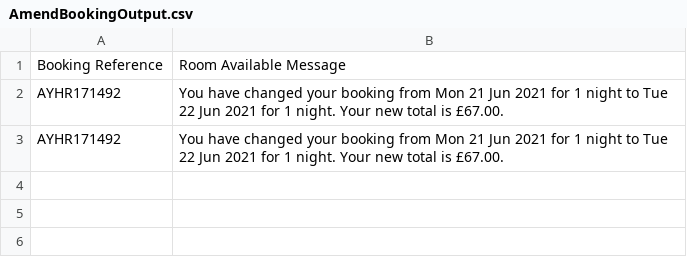
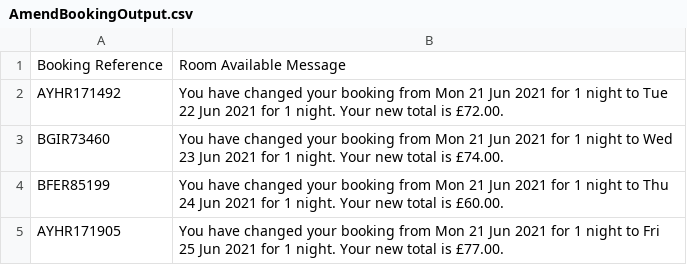
Before and after one commit to ShaheerAlisha/MyFramework, a CSV file: PremierInnWebAppPortal/Output/AmendBookingOutput.csv, drawn as a sheet; addresses are those after the commit; the diff names each change by its address in the sheet, - before the commit and + after, or states it on an @@ line.

```diff
--- a/PremierInnWebAppPortal/Output/AmendBookingOutput.csv
+++ b/PremierInnWebAppPortal/Output/AmendBookingOutput.csv
-B2: …total is £67.00.
+B2: …total is £72.00.
+row 3: BGIR73460 | You have changed your booking from Mon 21 Jun 2021 for 1 night to Wed 23 Jun 2021 for 1 night. Your new total is £74.00.
+row 4: BFER85199 | You have changed your booking from Mon 21 Jun 2021 for 1 night to Thu 24 Jun 2021 for 1 night. Your new total is £60.00.
-A5: AYHR171492
+A5: AYHR171905
-B5: …night to Tue 22 Jun 2021 for 1 night. Your new total is £67.00.
+B5: …night to Fri 25 Jun 2021 for 1 night. Your new total is £77.00.
```
Also changed, not shown: 34 other files.
